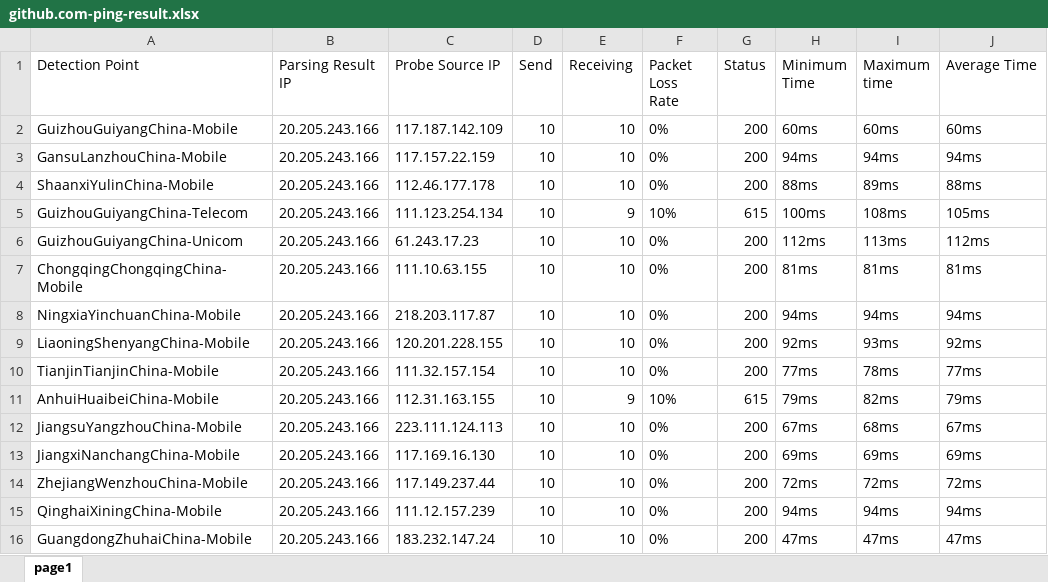
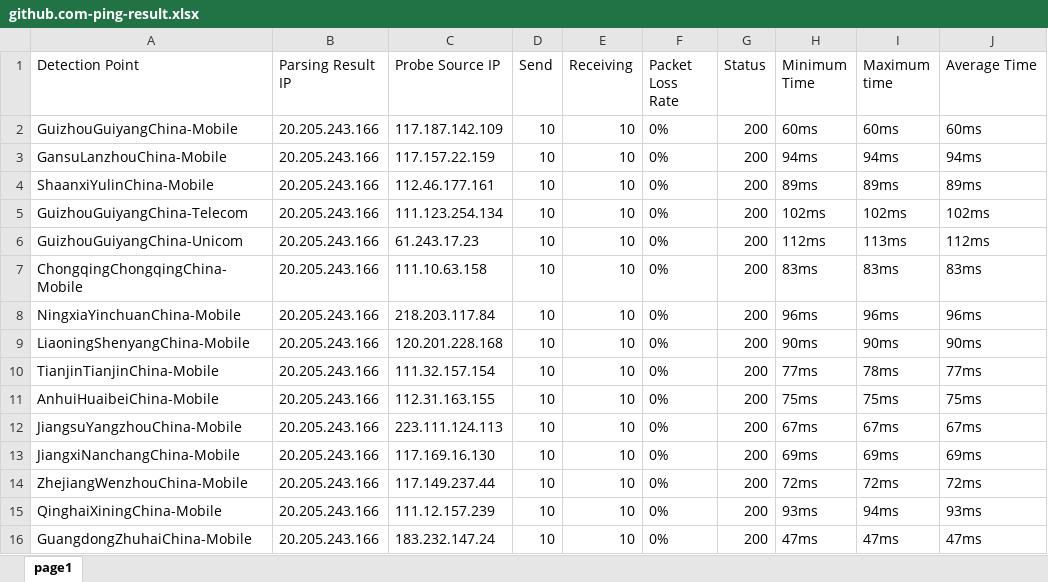
Before and after one commit to h1023605191/aliyun-boce-export, an Excel workbook: downloads/github.com-ping-result.xlsx, sheet page1, drawn as a sheet; only a part is shown; values as stored, in another font and other column widths than the file's, no borders; the diff covers the shown part only; the diff names each change by its address in the sheet, - before the commit and + after, or states it on an @@ line.

Commit message:
Add downloaded file

```diff
--- a/downloads/github.com-ping-result.xlsx (sheet page1)
+++ b/downloads/github.com-ping-result.xlsx (sheet page1)
-C4 (Probe Source IP): 112.46.177.178
+C4 (Probe Source IP): 112.46.177.161
-H4 (Minimum Time): 88ms
+H4 (Minimum Time): 89ms
-J4 (Average Time): 88ms
+J4 (Average Time): 89ms
-E5 (Receiving): 9
+E5 (Receiving): 10
-F5 (Packet Loss Rate): 10%
+F5 (Packet Loss Rate): 0%
-G5 (Status): 615
+G5 (Status): 200
-H5 (Minimum Time): 100ms
+H5 (Minimum Time): 102ms
-I5 (Maximum time): 108ms
+I5 (Maximum time): 102ms
-J5 (Average Time): 105ms
+J5 (Average Time): 102ms
-C7 (Probe Source IP): 111.10.63.155
+C7 (Probe Source IP): 111.10.63.158
-H7 (Minimum Time): 81ms
+H7 (Minimum Time): 83ms
-I7 (Maximum time): 81ms
+I7 (Maximum time): 83ms
-J7 (Average Time): 81ms
+J7 (Average Time): 83ms
-C8 (Probe Source IP): 218.203.117.87
+C8 (Probe Source IP): 218.203.117.84
-H8 (Minimum Time): 94ms
+H8 (Minimum Time): 96ms
-I8 (Maximum time): 94ms
+I8 (Maximum time): 96ms
-J8 (Average Time): 94ms
+J8 (Average Time): 96ms
-C9 (Probe Source IP): 120.201.228.155
+C9 (Probe Source IP): 120.201.228.168
-H9 (Minimum Time): 92ms
+H9 (Minimum Time): 90ms
-I9 (Maximum time): 93ms
+I9 (Maximum time): 90ms
-J9 (Average Time): 92ms
+J9 (Average Time): 90ms
-E11 (Receiving): 9
+E11 (Receiving): 10
-F11 (Packet Loss Rate): 10%
+F11 (Packet Loss Rate): 0%
-G11 (Status): 615
+G11 (Status): 200
-H11 (Minimum Time): 79ms
+H11 (Minimum Time): 75ms
-I11 (Maximum time): 82ms
+I11 (Maximum time): 75ms
-J11 (Average Time): 79ms
+J11 (Average Time): 75ms
-I12 (Maximum time): 68ms
+I12 (Maximum time): 67ms
-H15 (Minimum Time): 94ms
+H15 (Minimum Time): 93ms
-J15 (Average Time): 94ms
+J15 (Average Time): 93ms
```
Also changed, not shown: 545 edited cells elsewhere in this sheet.
